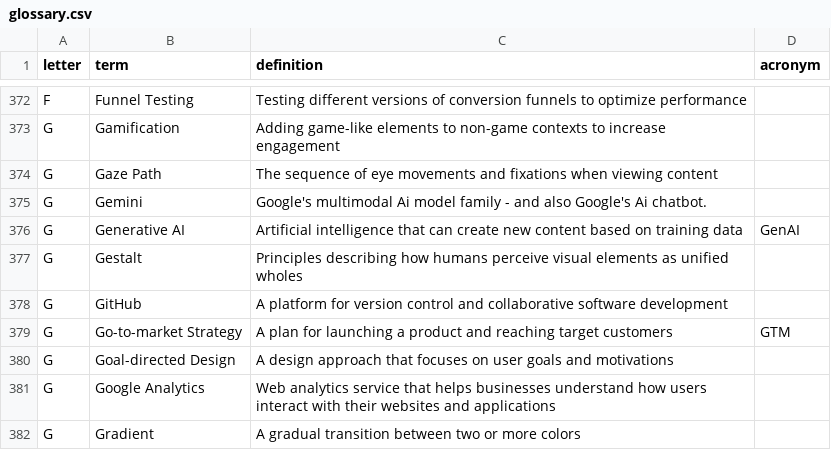
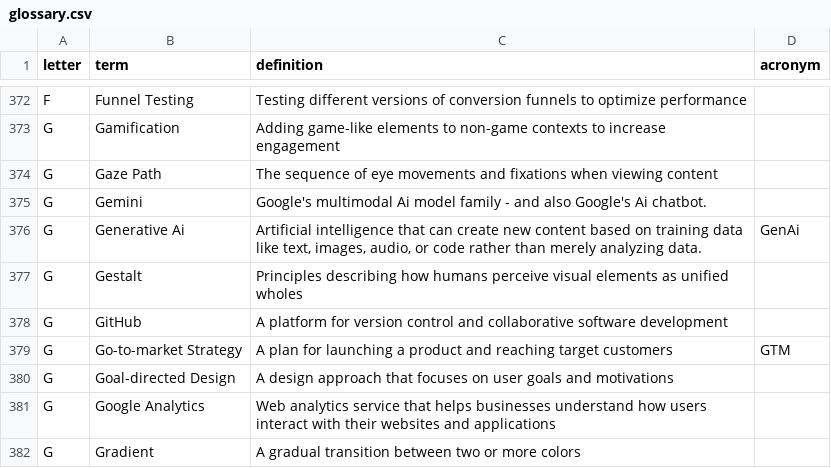
Before and after one commit to calee1/uxglossary, a CSV file: data/glossary.csv, drawn as a sheet; only a part is shown, gaps mark what is left out.

Commit message:
Update glossary: 2026-03-29T18:21:40.804Z

```diff
--- a/data/glossary.csv
+++ b/data/glossary.csv
@@ -375,3 +375,3 @@ G,"Gaze Path","The sequence of eye movements and fixations when viewing content"
 G,"Gemini","Google's multimodal Ai model family - and also Google's Ai chatbot.",
-G,"Generative AI","Artificial intelligence that can create new content based on training data",GenAI
+G,"Generative Ai","Artificial intelligence that can create new content based on training data like text, images, audio, or code rather than merely analyzing data.",GenAi
 G,"Gestalt","Principles describing how humans perceive visual elements as unified wholes",
```
